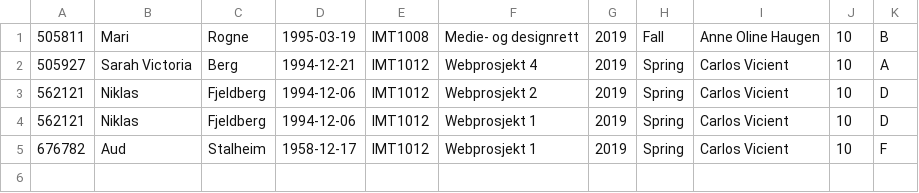
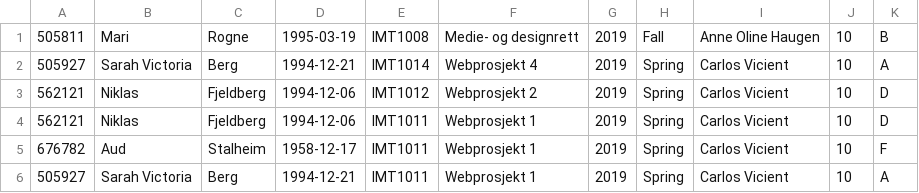
Before and after one commit to marirogne/Course-management-system, a CSV file: files/test.csv, drawn as a sheet.

```diff
--- a/files/test.csv
+++ b/files/test.csv
@@ -1,5 +1,6 @@
 505811, Mari, Rogne, 1995-03-19, IMT1008, Medie- og designrett, 2019, Fall, Anne Oline Haugen, 10, B
-505927, Sarah Victoria, Berg, 1994-12-21, IMT1012, Webprosjekt 4, 2019, Spring, Carlos Vicient, 10, A
+505927, Sarah Victoria, Berg, 1994-12-21, IMT1014, Webprosjekt 4, 2019, Spring, Carlos Vicient, 10, A
 562121, Niklas, Fjeldberg, 1994-12-06, IMT1012, Webprosjekt 2, 2019, Spring, Carlos Vicient, 10, D
-562121, Niklas, Fjeldberg, 1994-12-06, IMT1012, Webprosjekt 1, 2019, Spring, Carlos Vicient, 10, D
-676782, Aud, Stalheim, 1958-12-17, IMT1012, Webprosjekt 1, 2019, Spring, Carlos Vicient, 10, F
+562121, Niklas, Fjeldberg, 1994-12-06, IMT1011, Webprosjekt 1, 2019, Spring, Carlos Vicient, 10, D
+676782, Aud, Stalheim, 1958-12-17, IMT1011, Webprosjekt 1, 2019, Spring, Carlos Vicient, 10, F
+505927, Sarah Victoria, Berg, 1994-12-21, IMT1011, Webprosjekt 1, 2019, Spring, Carlos Vicient, 10, A
```
Also changed, not shown: files/courses.csv, 5 other files.
